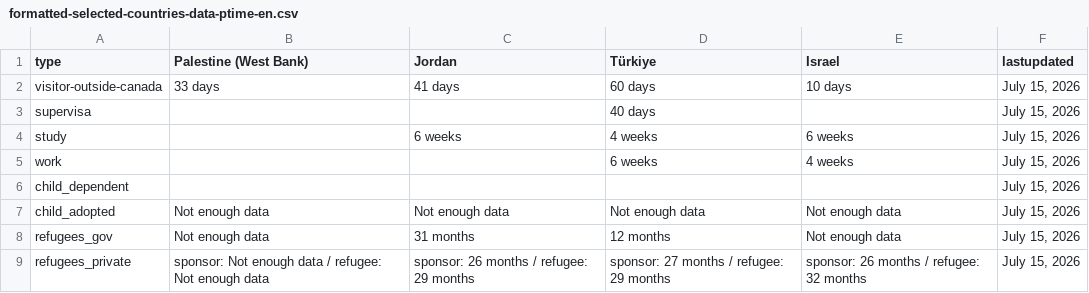
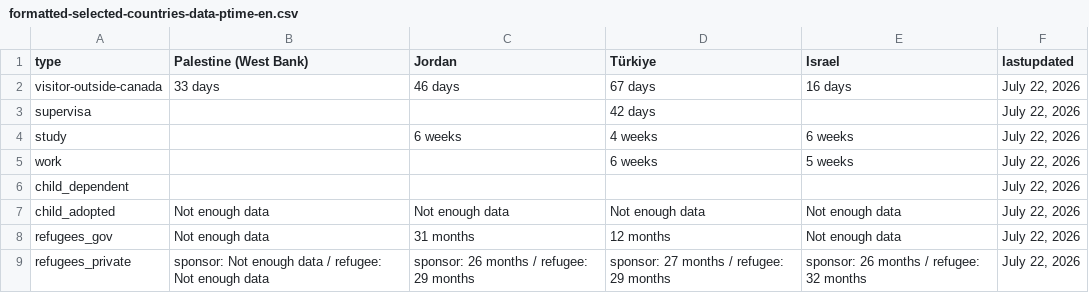
Before and after one commit to tinng81/cic-processing-times, a CSV file: formatted-selected-countries-data-ptime-en.csv, drawn as a sheet.

Commit message:
Flat: latest data (2026-07-24T00:30:40.463Z) {   "date": "2026-07-24T00:30:40.463Z",   "files": [     {       "name": "data-ptime-en.csv",       "deltaBytes": -104,       "source": "https://www.canada.ca/content/dam/ircc/documents/json/data-ptime-en.json"     },     {       "name": "data-ptime-en.json",       "deltaBytes": 6072,       "source": "https://www.canada.ca/content/dam/ircc/documents/json/data-ptime-en.json"     },     {       "name": "formatted-data-ptime-en.csv",       "deltaBytes": 36,       "source": "https://www.canada.ca/content/dam/ircc/documents/json/data-ptime-en.json"     },     {       "name": "formatted-selected-countries-data-ptime-en.csv",       "deltaBytes": 0,       "source": "https://www.canada.ca/content/dam/ircc/documents/json/data-ptime-en.json"     },     {       "name": "data-ptime-non-country-en.csv",       "deltaBytes": 0,       "source": "https://www.canada.ca/content/dam/ircc/documents/json/data-ptime-non-country-en.json"     },     {       "name": "data-ptime-non-country-en.json",       "deltaBytes": 56,       "source": "https://www.canada.ca/content/dam/ircc/documents/json/data-ptime-non-country-en.json"     }   ] }

```diff
--- a/formatted-selected-countries-data-ptime-en.csv
+++ b/formatted-selected-countries-data-ptime-en.csv
@@ -1,9 +1,9 @@
 type,Palestine (West Bank),Jordan,Türkiye,Israel,lastupdated
-visitor-outside-canada,33 days,41 days,60 days,10 days,"July 15, 2026"
-supervisa,,,40 days,,"July 15, 2026"
-study,,6 weeks,4 weeks,6 weeks,"July 15, 2026"
-work,,,6 weeks,4 weeks,"July 15, 2026"
-child_dependent,,,,,"July 15, 2026"
-child_adopted,Not enough data,Not enough data,Not enough data,Not enough data,"July 15, 2026"
-refugees_gov,Not enough data,31 months,12 months,Not enough data,"July 15, 2026"
-refugees_private,sponsor: Not enough data / refugee: Not enough data,sponsor: 26 months / refugee: 29 months,sponsor: 27 months / refugee: 29 months,sponsor: 26 months / refugee: 32 months,"July 15, 2026"
+visitor-outside-canada,33 days,46 days,67 days,16 days,"July 22, 2026"
+supervisa,,,42 days,,"July 22, 2026"
+study,,6 weeks,4 weeks,6 weeks,"July 22, 2026"
+work,,,6 weeks,5 weeks,"July 22, 2026"
+child_dependent,,,,,"July 22, 2026"
+child_adopted,Not enough data,Not enough data,Not enough data,Not enough data,"July 22, 2026"
+refugees_gov,Not enough data,31 months,12 months,Not enough data,"July 22, 2026"
+refugees_private,sponsor: Not enough data / refugee: Not enough data,sponsor: 26 months / refugee: 29 months,sponsor: 27 months / refugee: 29 months,sponsor: 26 months / refugee: 32 months,"July 22, 2026"
```
Also changed, not shown: data-ptime-en.csv, data-ptime-non-country-en.csv, 3 other files.
